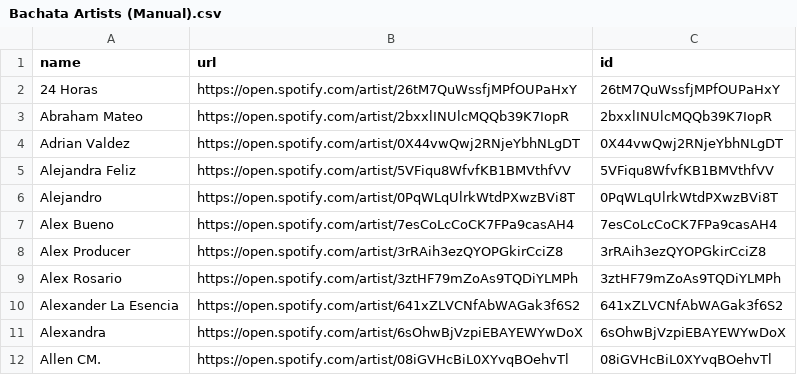
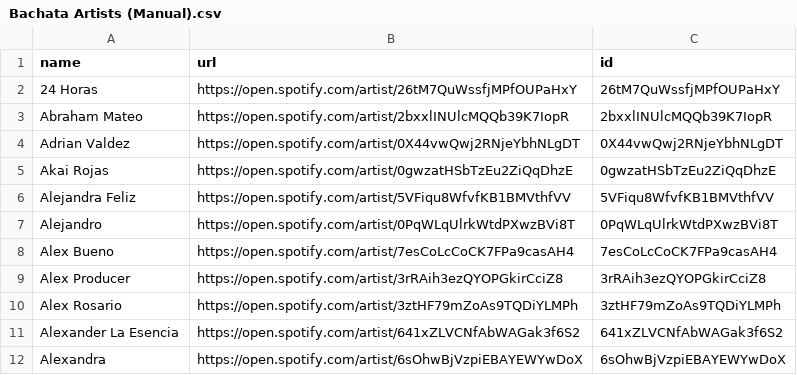
Before and after one commit to salil91/Spotify, a CSV file: Bachata Artists (Manual).csv, drawn as a sheet; only a part is shown; the shorter side is filled out with more unchanged rows.

Commit message:
Updated artist list

```diff
--- a/Bachata Artists (Manual).csv
+++ b/Bachata Artists (Manual).csv
@@ -4,2 +4,3 @@ Abraham Mateo                ,https://open.spotify.com/artist/2bxxlINUlcMQQb39K7
 Adrian Valdez                ,https://open.spotify.com/artist/0X44vwQwj2RNjeYbhNLgDT ,0X44vwQwj2RNjeYbhNLgDT
+Akai Rojas                   ,https://open.spotify.com/artist/0gwzatHSbTzEu2ZiQqDhzE ,0gwzatHSbTzEu2ZiQqDhzE
 Alejandra Feliz              ,https://open.spotify.com/artist/5VFiqu8WfvfKB1BMVthfVV ,5VFiqu8WfvfKB1BMVthfVV
```
